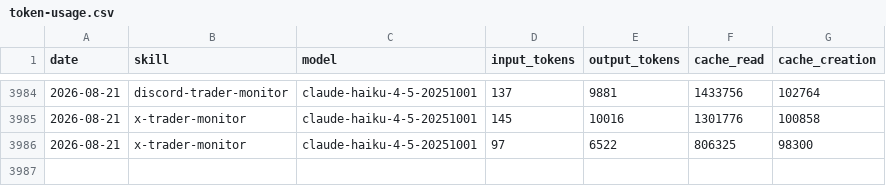
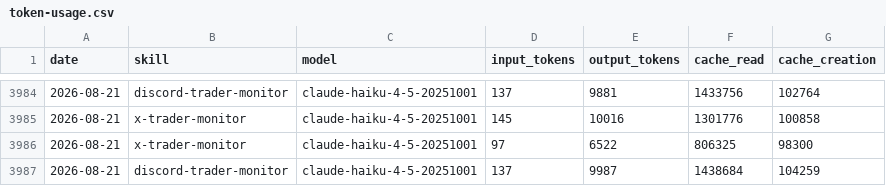
Before and after one commit to chxoky/aeon, a CSV file: memory/token-usage.csv, drawn as a sheet; only a part is shown, gaps mark what is left out.

Commit message:
chore(discord-trader-monitor): auto-commit 2026-08-21

```diff
--- a/memory/token-usage.csv
+++ b/memory/token-usage.csv
@@ -3986 +3986,2 @@ date,skill,model,input_tokens,output_tokens,cache_read,cache_creation
 2026-08-21,x-trader-monitor,claude-haiku-4-5-20251001,97,6522,806325,98300
+2026-08-21,discord-trader-monitor,claude-haiku-4-5-20251001,137,9987,1438684,104259
```
Also changed, not shown: 7 other files.
